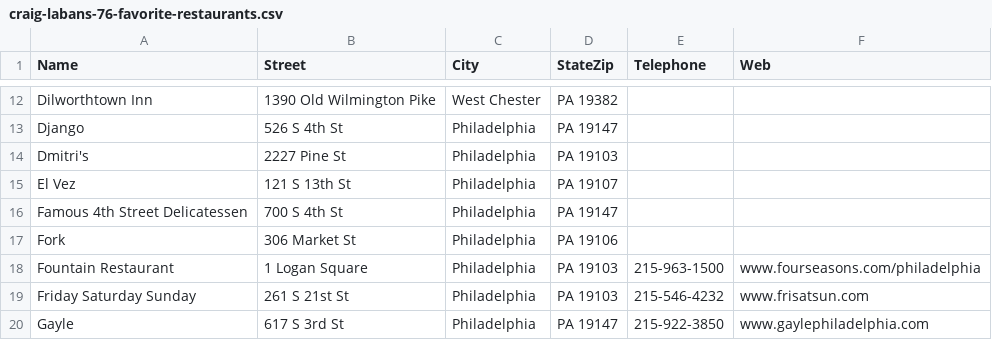
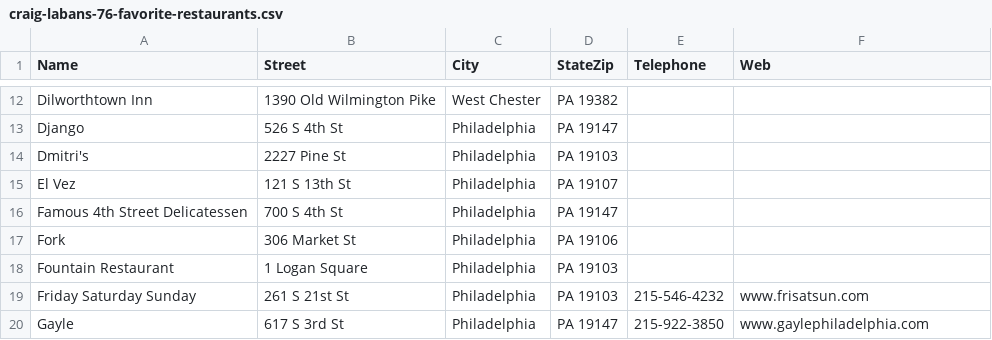
Before and after one commit to kenklin/2jsonj, a CSV file: WebContent/WEB-INF/craig-labans-76-favorite-restaurants.csv, drawn as a sheet; only a part is shown, gaps mark what is left out.

Commit message:
Adjust Fountain

```diff
--- a/WebContent/WEB-INF/craig-labans-76-favorite-restaurants.csv
+++ b/WebContent/WEB-INF/craig-labans-76-favorite-restaurants.csv
@@ -17,3 +17,3 @@ Famous 4th Street Delicatessen,700 S 4th St,Philadelphia, PA 19147
 Fork,306 Market St,Philadelphia, PA 19106
-Fountain Restaurant,1 Logan Square,Philadelphia, PA 19103,215-963-1500,www.fourseasons.com/philadelphia
+Fountain Restaurant,1 Logan Square,Philadelphia, PA 19103,
 Friday Saturday Sunday,261 S 21st St,Philadelphia, PA 19103,215-546-4232,www.frisatsun.com
```
